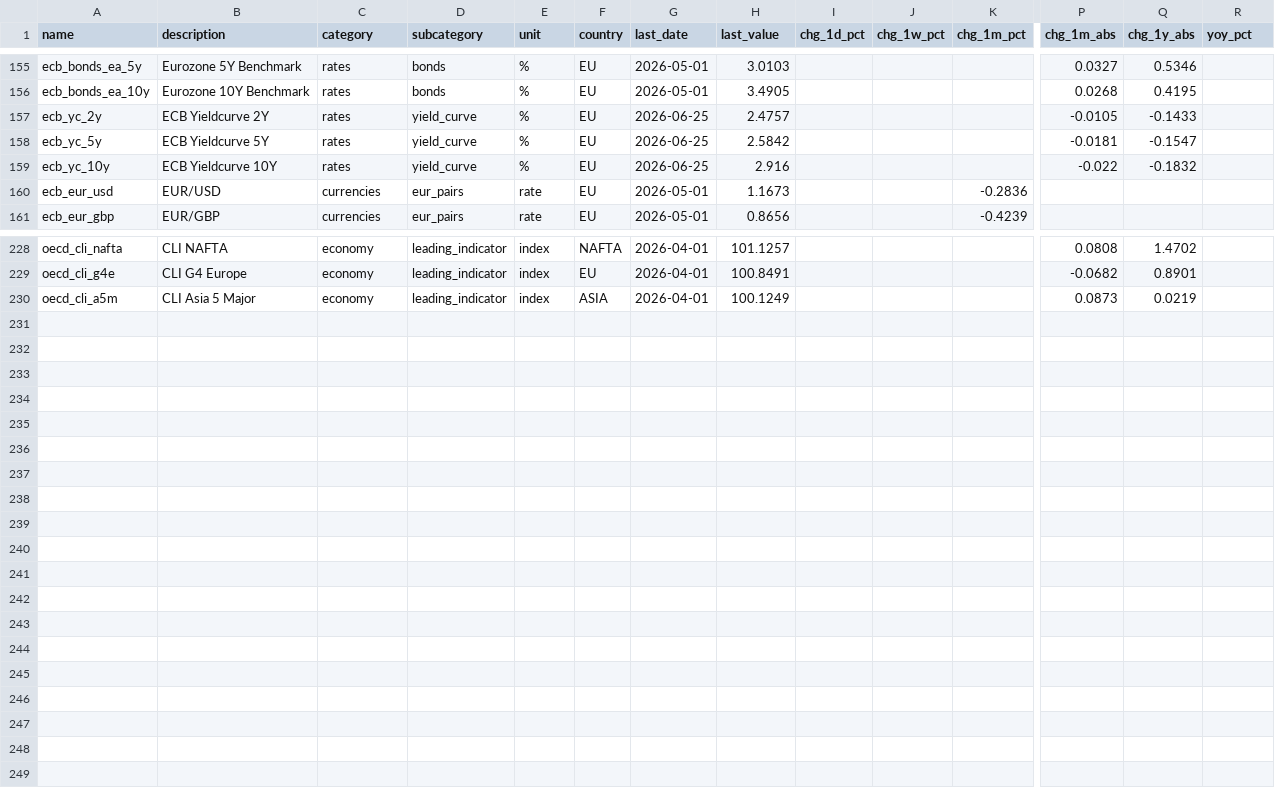
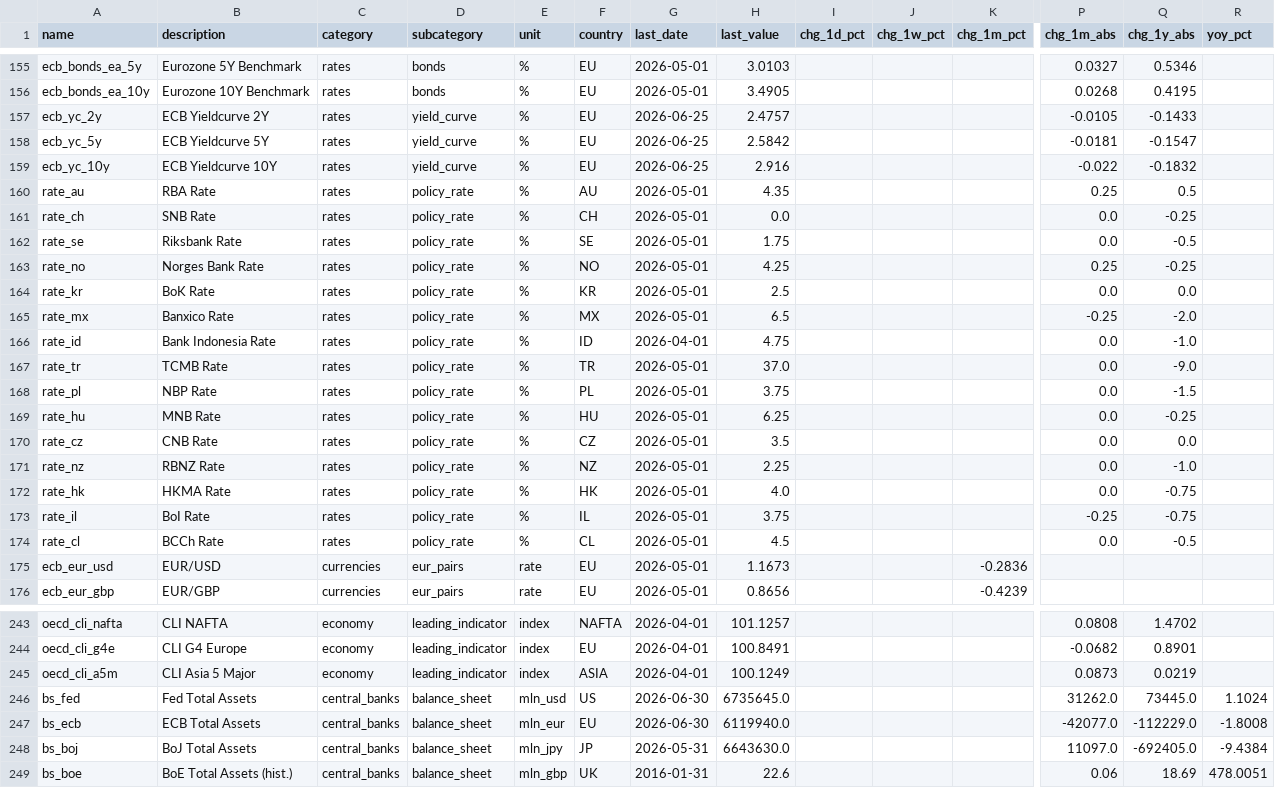
Before and after one commit to Ruben-Bosmans/global-macro-dashboard, a CSV file: data/processed/summary.csv, drawn as a sheet; only a part is shown, gaps mark what is left out; rows hold the shown columns only; the diff names each change by its address in the sheet, - before the commit and + after, or states it on an @@ line.

```diff
--- a/data/processed/summary.csv
+++ b/data/processed/summary.csv
+row 160: rate_au | RBA Rate | rates | policy_rate | % | AU | 2026-05-01 | 4.35 |  |  |  | 0.25 | 0.5
+row 161: rate_ch | SNB Rate | rates | policy_rate | % | CH | 2026-05-01 | 0.0 |  |  |  | 0.0 | -0.25
+row 162: rate_se | Riksbank Rate | rates | policy_rate | % | SE | 2026-05-01 | 1.75 |  |  |  | 0.0 | -0.5
+row 163: rate_no | Norges Bank Rate | rates | policy_rate | % | NO | 2026-05-01 | 4.25 |  |  |  | 0.25 | -0.25
+row 164: rate_kr | BoK Rate | rates | policy_rate | % | KR | 2026-05-01 | 2.5 |  |  |  | 0.0 | 0.0
+row 165: rate_mx | Banxico Rate | rates | policy_rate | % | MX | 2026-05-01 | 6.5 |  |  |  | -0.25 | -2.0
+row 166: rate_id | Bank Indonesia Rate | rates | policy_rate | % | ID | 2026-04-01 | 4.75 |  |  |  | 0.0 | -1.0
+row 167: rate_tr | TCMB Rate | rates | policy_rate | % | TR | 2026-05-01 | 37.0 |  |  |  | 0.0 | -9.0
+row 168: rate_pl | NBP Rate | rates | policy_rate | % | PL | 2026-05-01 | 3.75 |  |  |  | 0.0 | -1.5
+row 169: rate_hu | MNB Rate | rates | policy_rate | % | HU | 2026-05-01 | 6.25 |  |  |  | 0.0 | -0.25
+row 170: rate_cz | CNB Rate | rates | policy_rate | % | CZ | 2026-05-01 | 3.5 |  |  |  | 0.0 | 0.0
+row 171: rate_nz | RBNZ Rate | rates | policy_rate | % | NZ | 2026-05-01 | 2.25 |  |  |  | 0.0 | -1.0
+row 172: rate_hk | HKMA Rate | rates | policy_rate | % | HK | 2026-05-01 | 4.0 |  |  |  | 0.0 | -0.75
+row 173: rate_il | BoI Rate | rates | policy_rate | % | IL | 2026-05-01 | 3.75 |  |  |  | -0.25 | -0.75
+row 174: rate_cl | BCCh Rate | rates | policy_rate | % | CL | 2026-05-01 | 4.5 |  |  |  | 0.0 | -0.5
+row 246: bs_fed | Fed Total Assets | central_banks | balance_sheet | mln_usd | US | 2026-06-30 | 6735645.0 |  |  |  | 31262.0 | 73445.0 | 1.1024
+row 247: bs_ecb | ECB Total Assets | central_banks | balance_sheet | mln_eur | EU | 2026-06-30 | 6119940.0 |  |  |  | -42077.0 | -112229.0 | -1.8008
+row 248: bs_boj | BoJ Total Assets | central_banks | balance_sheet | mln_jpy | JP | 2026-05-31 | 6643630.0 |  |  |  | 11097.0 | -692405.0 | -9.4384
+row 249: bs_boe | BoE Total Assets (hist.) | central_banks | balance_sheet | mln_gbp | UK | 2016-01-31 | 22.6 |  |  |  | 0.06 | 18.69 | 478.0051
```
Also changed, not shown: 22 other files.
